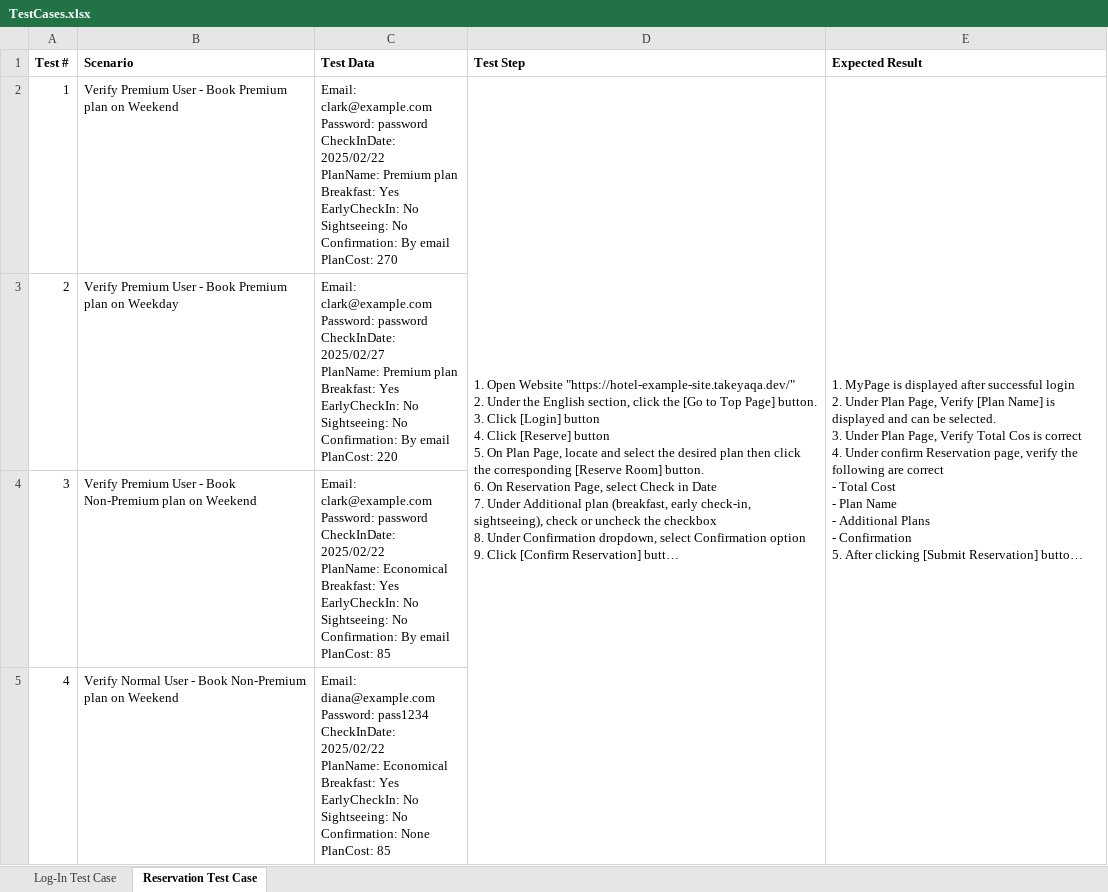
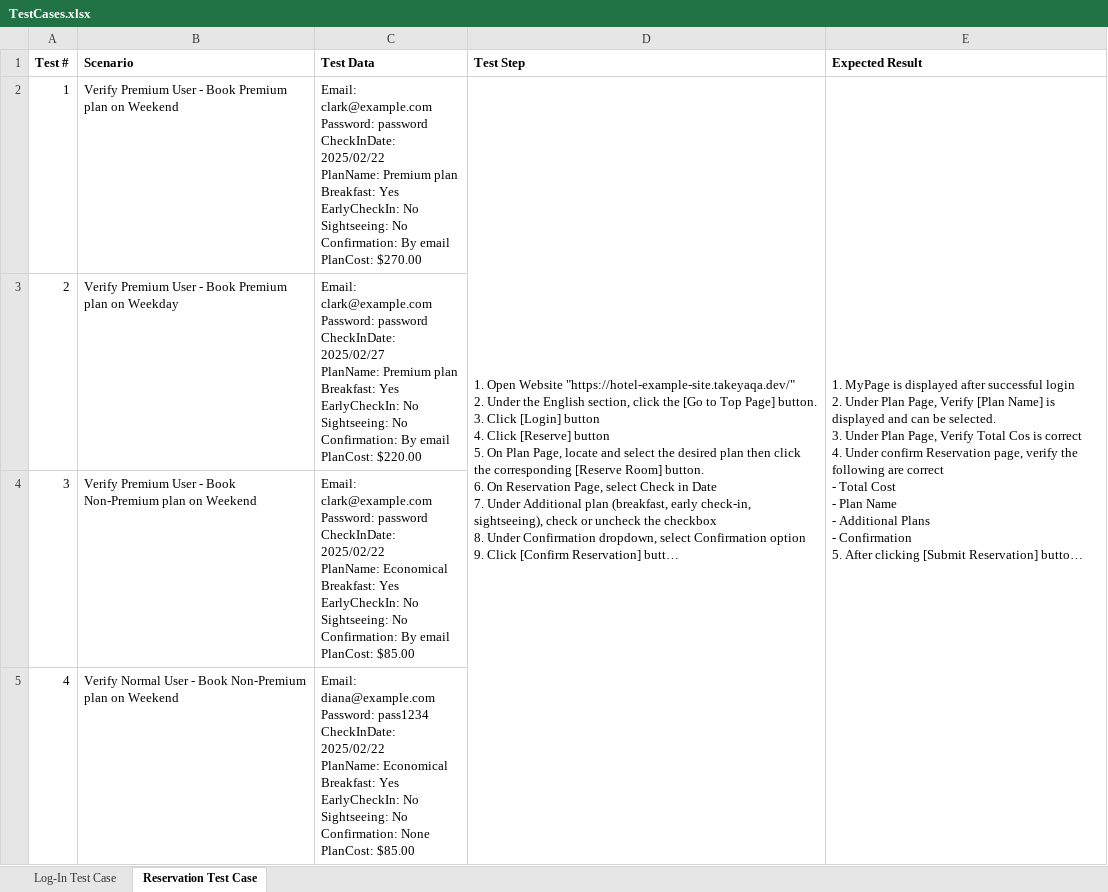
Before and after one commit to sarahbonga/project-HotelSite-playwright-JS, an Excel workbook: TestCases.xlsx, sheet Reservation Test Case, drawn as a sheet; long unchanged cells end in …; values as stored, in another font and other column widths than the file's, no borders; ↵ is a line break in a cell; the diff names each change by its address in the sheet, - before the commit and + after, or states it on an @@ line.

Commit message:
Add files via upload

```diff
--- a/TestCases.xlsx (sheet Reservation Test Case)
+++ b/TestCases.xlsx (sheet Reservation Test Case)
-C2 (Test Data): …email ↵ PlanCost: 270
+C2 (Test Data): …email ↵ PlanCost: $270.00
-C3 (Test Data): …email ↵ PlanCost: 220
+C3 (Test Data): …email ↵ PlanCost: $220.00
-C4 (Test Data): …email ↵ PlanCost: 85
+C4 (Test Data): …email ↵ PlanCost: $85.00
-C5 (Test Data): …None ↵ PlanCost: 85
+C5 (Test Data): …None ↵ PlanCost: $85.00
```
